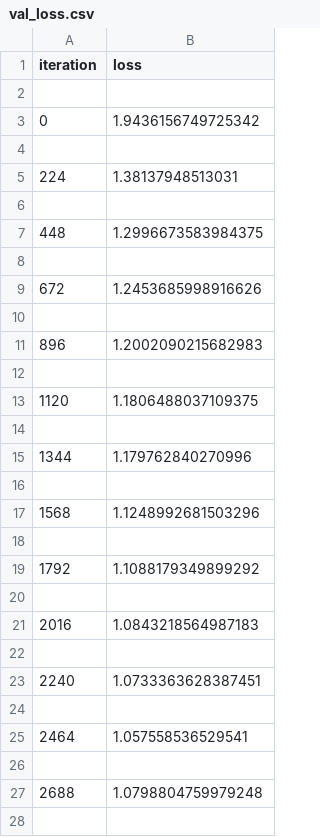
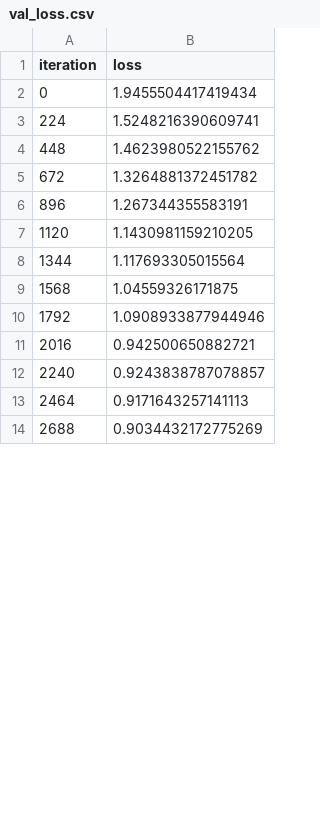
Before and after one commit to DarongDG/facial-expression-recognition-dg, a CSV file: dl/models/conv2d_pool_incre_depth_fatter/val_loss.csv, drawn as a sheet; only a part is shown; the diff covers the shown part only.

```diff
--- a/dl/models/conv2d_pool_incre_depth_fatter/val_loss.csv
+++ b/dl/models/conv2d_pool_incre_depth_fatter/val_loss.csv
@@ -1,28 +1,14 @@
 iteration,loss
-
-0,1.9436156749725342
-
-224,1.38137948513031
-
-448,1.2996673583984375
-
-672,1.2453685998916626
-
-896,1.2002090215682983
-
-1120,1.1806488037109375
-
-1344,1.179762840270996
-
-1568,1.1248992681503296
-
-1792,1.1088179349899292
-
-2016,1.0843218564987183
-
-2240,1.0733363628387451
-
-2464,1.057558536529541
-
-2688,1.0798804759979248
-
+0,1.9455504417419434
+224,1.5248216390609741
+448,1.4623980522155762
+672,1.3264881372451782
+896,1.267344355583191
+1120,1.1430981159210205
+1344,1.117693305015564
+1568,1.04559326171875
+1792,1.0908933877944946
+2016,0.942500650882721
+2240,0.9243838787078857
+2464,0.9171643257141113
+2688,0.9034432172775269
```
Also changed, not shown: 37 removed rows and 38 edited cells elsewhere in this file, dl/models/conv2d_pool_incre_depth_fatter/train_loss.csv, dl/models/conv2d_pool_incre_depth_fatter/val_acc.csv, 6 other files.
